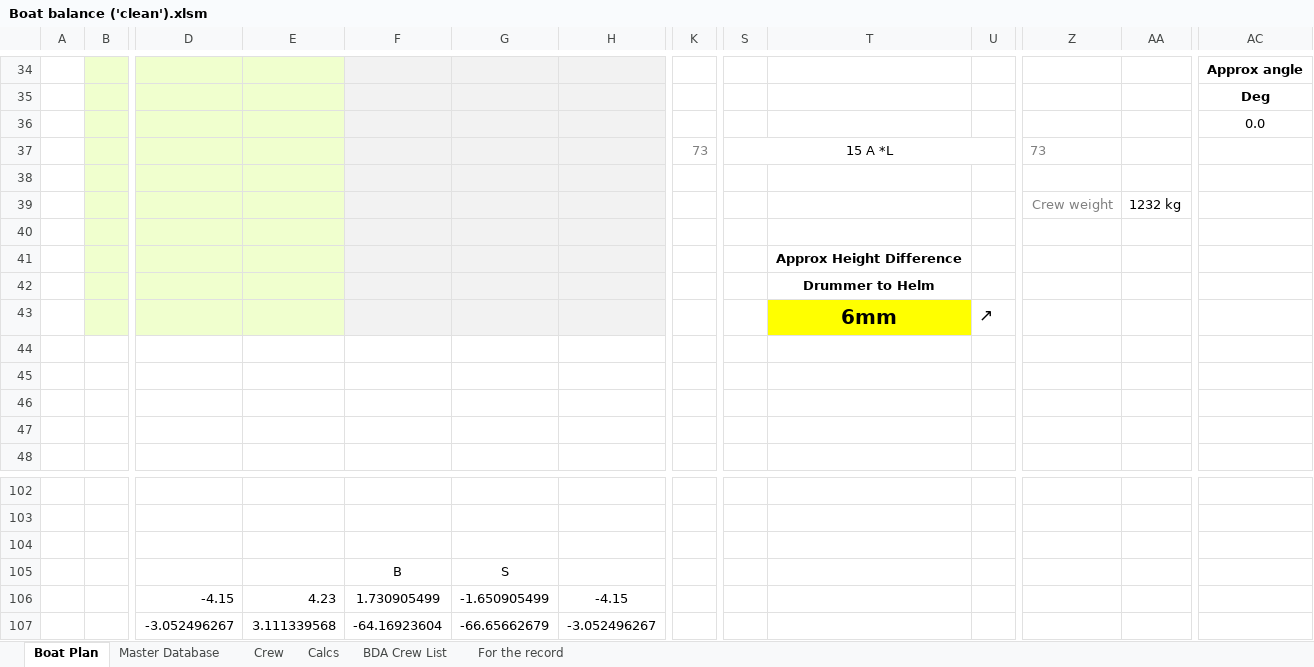
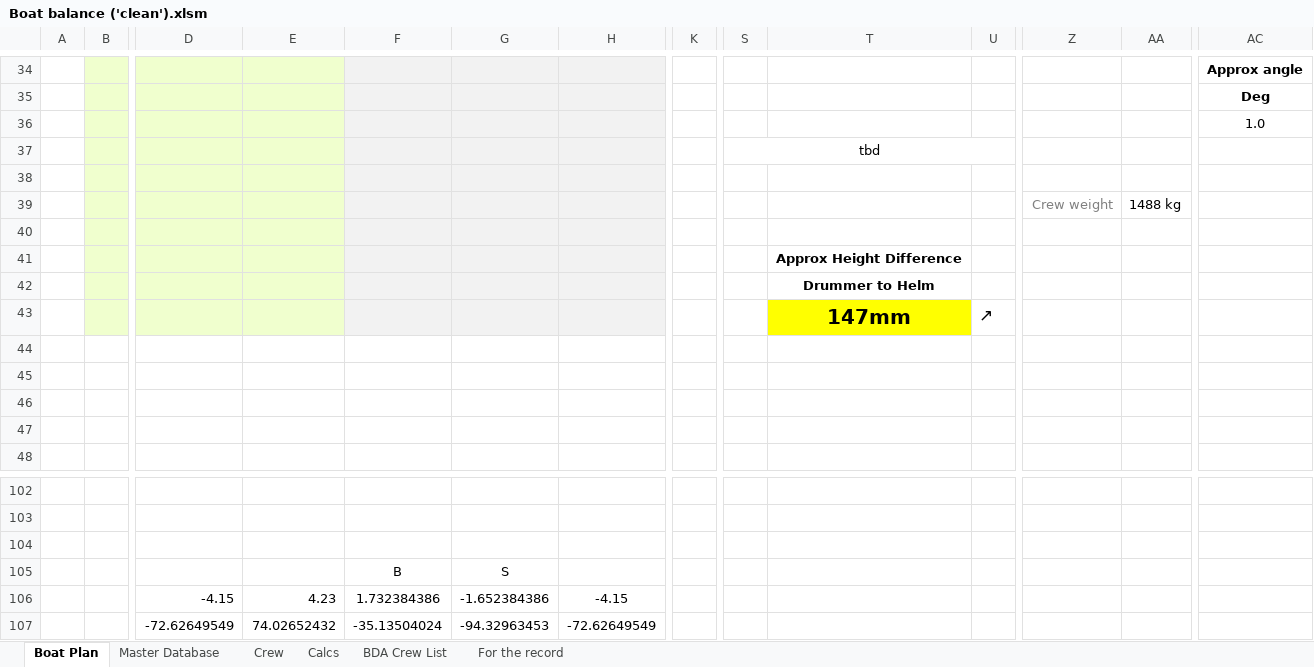
Before and after one commit to CallumGilly/boatBalanceTest2, an Excel workbook: Boat balance ('clean').xlsm, sheet Boat Plan, drawn as a sheet; only a part is shown, gaps mark what is left out; values as stored, in another font and other column widths than the file's, no borders; charts and pictures and conditional formats not drawn; 1 other sheet too large or unreadable and not compared; removed rows and columns are numbered as before the commit, all else as after; rows hold the shown columns only; the diff covers the shown part only; the diff names each change by its address in the sheet, - before the commit and + after, or states it on an @@ line.

```diff
--- a/Boat balance ('clean').xlsm (sheet Boat Plan)
+++ b/Boat balance ('clean').xlsm (sheet Boat Plan)
-AC36: 0.0
+AC36: 1.0
-row 37:  |  |  |  |  |  |  | 73 | 15 A *L |  |  | 73
+row 37:  |  |  |  |  |  |  |  | tbd
-AA39: 1232 kg
+AA39: 1488 kg
-T43: 6mm
+T43: 147mm
-F106: 1.730905499
+F106: 1.732384386
-G106: -1.650905499
+G106: -1.652384386
-row 107:  |  | -3.052496267 | 3.111339568 | -64.16923604 | -66.65662679 | -3.052496267
+row 107:  |  | -72.62649549 | 74.02652432 | -35.13504024 | -94.32963453 | -72.62649549
```
Also changed, not shown: 10 added rows, 10 removed rows, 88 edited cells and cell formats elsewhere in this sheet, sheet For the record, sheet Crew, sheet BDA Crew List, sheet Master Database, formulas that keep their value, hidden cells, charts or pictures, 2 other files.
